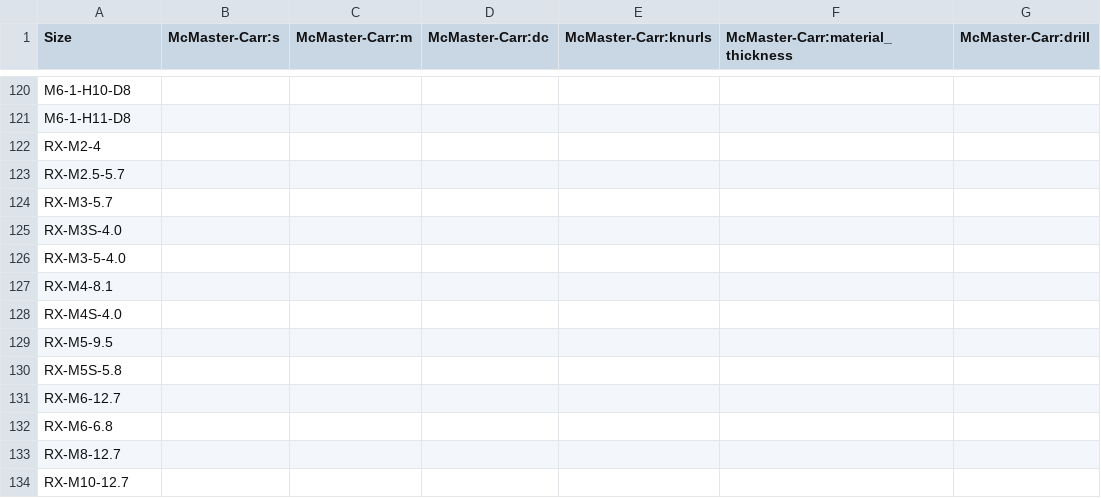
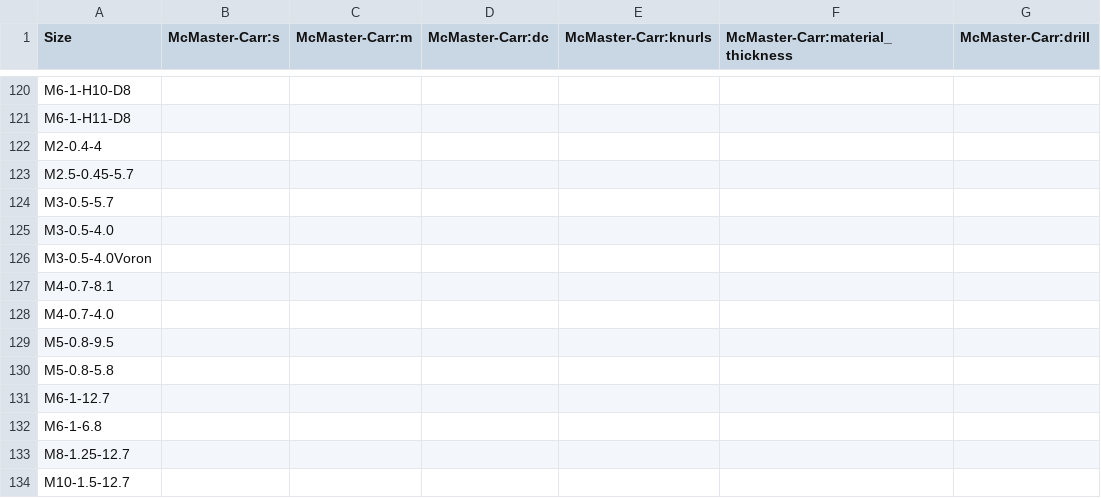
Before and after one commit to DaWeidmann/bd_warehouse, a CSV file: src/bd_warehouse/data/heatset_nut_parameters.csv, drawn as a sheet; only a part is shown, gaps mark what is left out; the diff names each change by its address in the sheet, - before the commit and + after, or states it on an @@ line.

Commit message:
Add thread pitch to sizes

```diff
--- a/src/bd_warehouse/data/heatset_nut_parameters.csv
+++ b/src/bd_warehouse/data/heatset_nut_parameters.csv
-A122 (Size): RX-M2-4
+A122 (Size): M2-0.4-4
-A123 (Size): RX-M2.5-5.7
+A123 (Size): M2.5-0.45-5.7
-A124 (Size): RX-M3-5.7
+A124 (Size): M3-0.5-5.7
-A125 (Size): RX-M3S-4.0
+A125 (Size): M3-0.5-4.0
-A126 (Size): RX-M3-5-4.0
+A126 (Size): M3-0.5-4.0Voron
-A127 (Size): RX-M4-8.1
+A127 (Size): M4-0.7-8.1
-A128 (Size): RX-M4S-4.0
+A128 (Size): M4-0.7-4.0
-A129 (Size): RX-M5-9.5
+A129 (Size): M5-0.8-9.5
-A130 (Size): RX-M5S-5.8
+A130 (Size): M5-0.8-5.8
-A131 (Size): RX-M6-12.7
+A131 (Size): M6-1-12.7
-A132 (Size): RX-M6-6.8
+A132 (Size): M6-1-6.8
-A133 (Size): RX-M8-12.7
+A133 (Size): M8-1.25-12.7
-A134 (Size): RX-M10-12.7
+A134 (Size): M10-1.5-12.7
```
